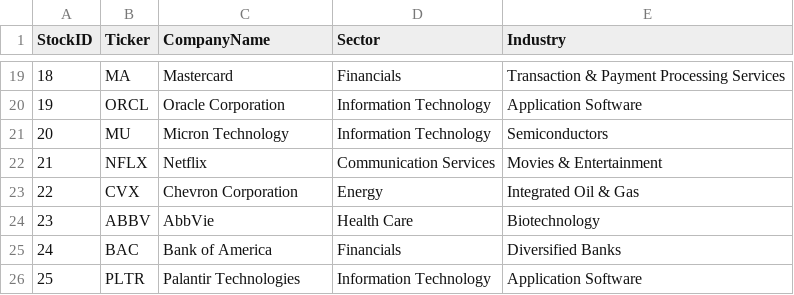
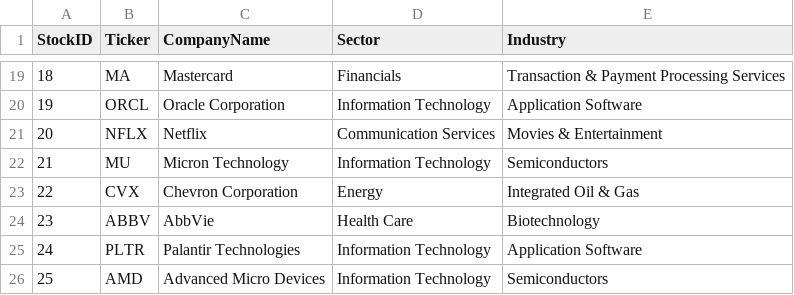
Before and after one commit to NK-Mikey/Stock-Market-Dashboard, a CSV file: data/dim_stock.csv, drawn as a sheet; only a part is shown, gaps mark what is left out; removed rows and columns are numbered as before the commit, all else as after; the diff names each change by its address in the sheet, - before the commit and + after, or states it on an @@ line.

```diff
--- a/data/dim_stock.csv
+++ b/data/dim_stock.csv
@@ row 22 moved to row 21: 20 @@
@@ column A (StockID) renumbered between rows 22 and 25 @@
-row 25: 24 | BAC | Bank of America | Financials | Diversified Banks
+row 26: 25 | AMD | Advanced Micro Devices | Information Technology | Semiconductors
```
Also changed, not shown: data/fundamentals.csv, 1 other file.
